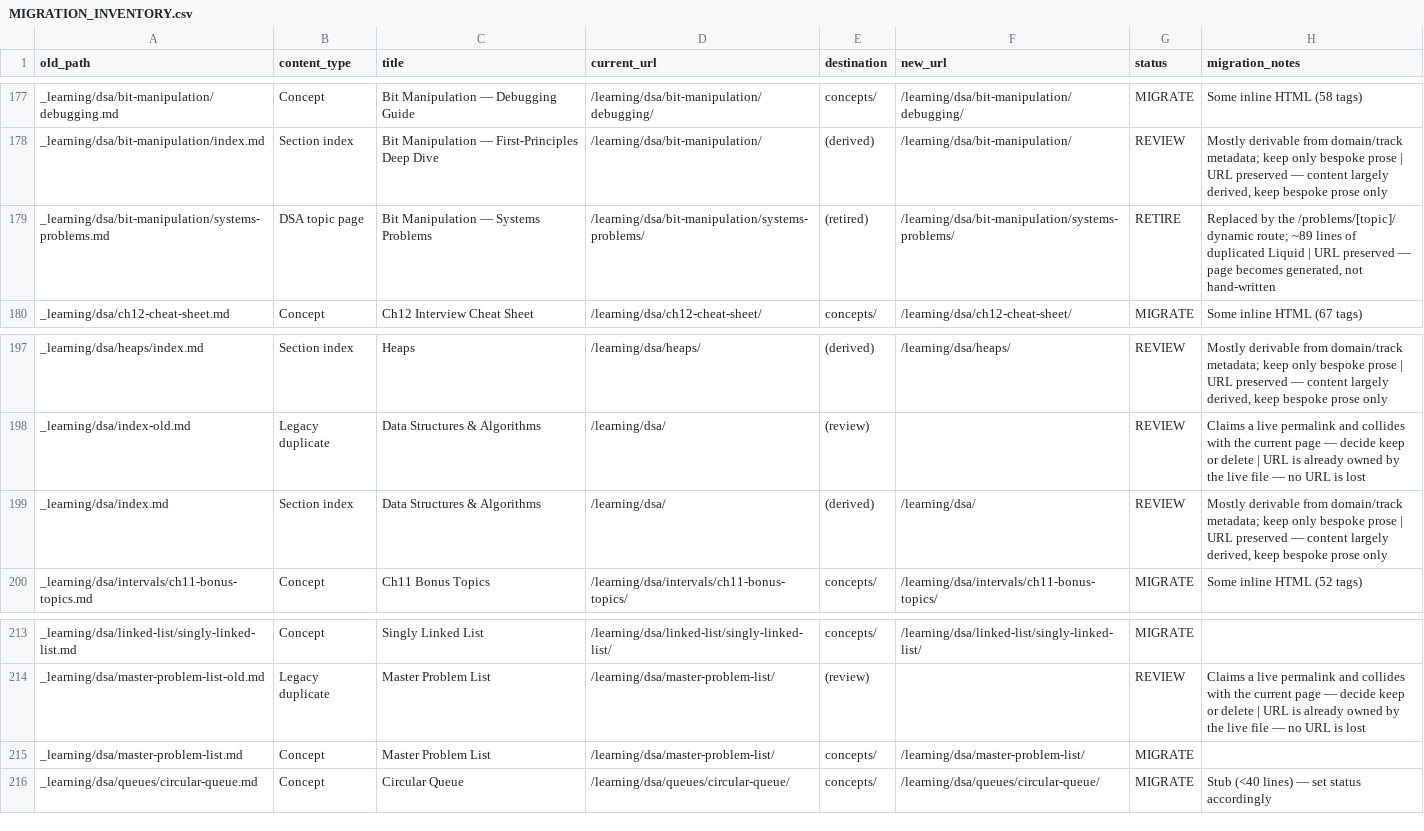
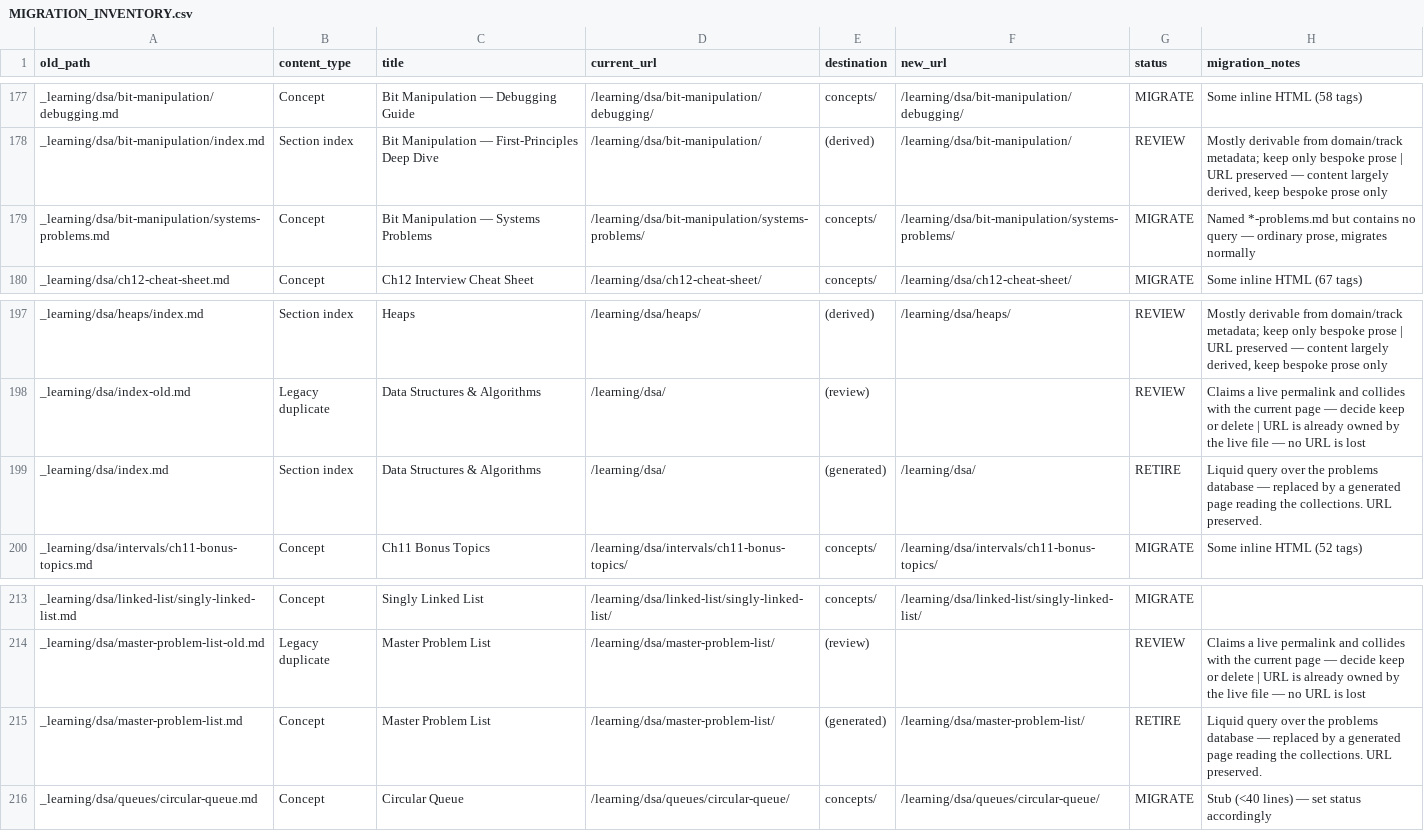
Before and after one commit to Ajay3007/Ajay3007.github.io, a CSV file: MIGRATION_INVENTORY.csv, drawn as a sheet; only a part is shown, gaps mark what is left out.

```diff
--- a/MIGRATION_INVENTORY.csv
+++ b/MIGRATION_INVENTORY.csv
@@ -178,3 +178,3 @@ _learning/dsa/bit-manipulation/debugging.md,Concept,Bit Manipulation — Debuggi
 _learning/dsa/bit-manipulation/index.md,Section index,Bit Manipulation — First-Principles Deep Dive,/learning/dsa/bit-manipulation/,(derived),/learning/dsa/bit-manipulation/,REVIEW,"Mostly derivable from domain/track metadata; keep only bespoke prose | URL preserved — content largely derived, keep bespoke prose only"
-_learning/dsa/bit-manipulation/systems-problems.md,DSA topic page,Bit Manipulation — Systems Problems,/learning/dsa/bit-manipulation/systems-problems/,(retired),/learning/dsa/bit-manipulation/systems-problems/,RETIRE,"Replaced by the /problems/[topic]/ dynamic route; ~89 lines of duplicated Liquid | URL preserved — page becomes generated, not hand-written"
+_learning/dsa/bit-manipulation/systems-problems.md,Concept,Bit Manipulation — Systems Problems,/learning/dsa/bit-manipulation/systems-problems/,concepts/,/learning/dsa/bit-manipulation/systems-problems/,MIGRATE,"Named *-problems.md but contains no query — ordinary prose, migrates normally"
 _learning/dsa/ch12-cheat-sheet.md,Concept,Ch12 Interview Cheat Sheet,/learning/dsa/ch12-cheat-sheet/,concepts/,/learning/dsa/ch12-cheat-sheet/,MIGRATE,Some inline HTML (67 tags)
@@ -198,3 +198,3 @@ _learning/dsa/heaps/index.md,Section index,Heaps,/learning/dsa/heaps/,(derived),
 _learning/dsa/index-old.md,Legacy duplicate,Data Structures & Algorithms,/learning/dsa/,(review),,REVIEW,Claims a live permalink and collides with the current page — decide keep or delete | URL is already owned by the live file — no URL is lost
-_learning/dsa/index.md,Section index,Data Structures & Algorithms,/learning/dsa/,(derived),/learning/dsa/,REVIEW,"Mostly derivable from domain/track metadata; keep only bespoke prose | URL preserved — content largely derived, keep bespoke prose only"
+_learning/dsa/index.md,Section index,Data Structures & Algorithms,/learning/dsa/,(generated),/learning/dsa/,RETIRE,Liquid query over the problems database — replaced by a generated page reading the collections. URL preserved.
 _learning/dsa/intervals/ch11-bonus-topics.md,Concept,Ch11 Bonus Topics,/learning/dsa/intervals/ch11-bonus-topics/,concepts/,/learning/dsa/intervals/ch11-bonus-topics/,MIGRATE,Some inline HTML (52 tags)
@@ -214,3 +214,3 @@ _learning/dsa/linked-list/singly-linked-list.md,Concept,Singly Linked List,/lear
 _learning/dsa/master-problem-list-old.md,Legacy duplicate,Master Problem List,/learning/dsa/master-problem-list/,(review),,REVIEW,Claims a live permalink and collides with the current page — decide keep or delete | URL is already owned by the live file — no URL is lost
-_learning/dsa/master-problem-list.md,Concept,Master Problem List,/learning/dsa/master-problem-list/,concepts/,/learning/dsa/master-problem-list/,MIGRATE,
+_learning/dsa/master-problem-list.md,Concept,Master Problem List,/learning/dsa/master-problem-list/,(generated),/learning/dsa/master-problem-list/,RETIRE,Liquid query over the problems database — replaced by a generated page reading the collections. URL preserved.
 _learning/dsa/queues/circular-queue.md,Concept,Circular Queue,/learning/dsa/queues/circular-queue/,concepts/,/learning/dsa/queues/circular-queue/,MIGRATE,Stub (<40 lines) — set status accordingly
```
Also changed, not shown: 11 other files.
